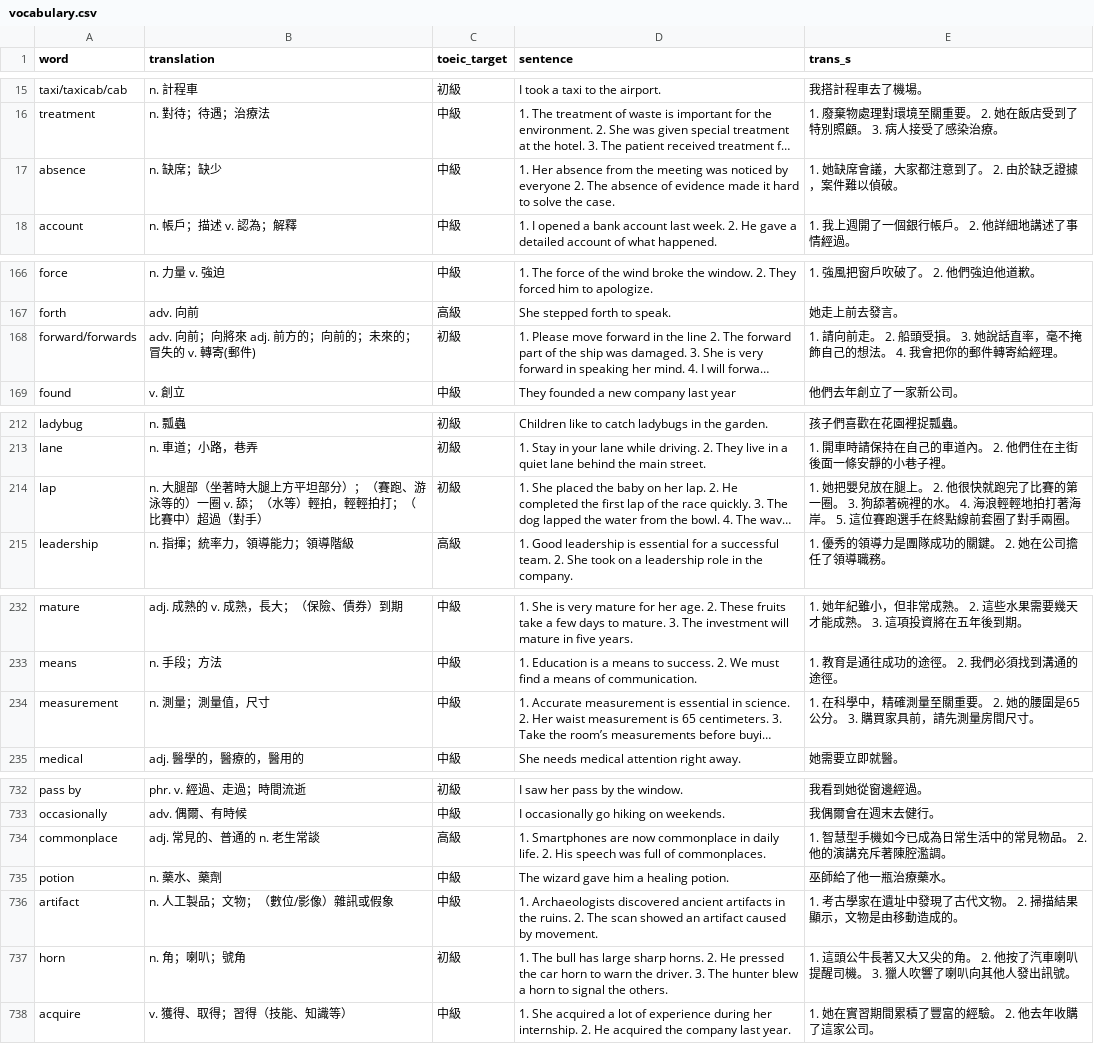
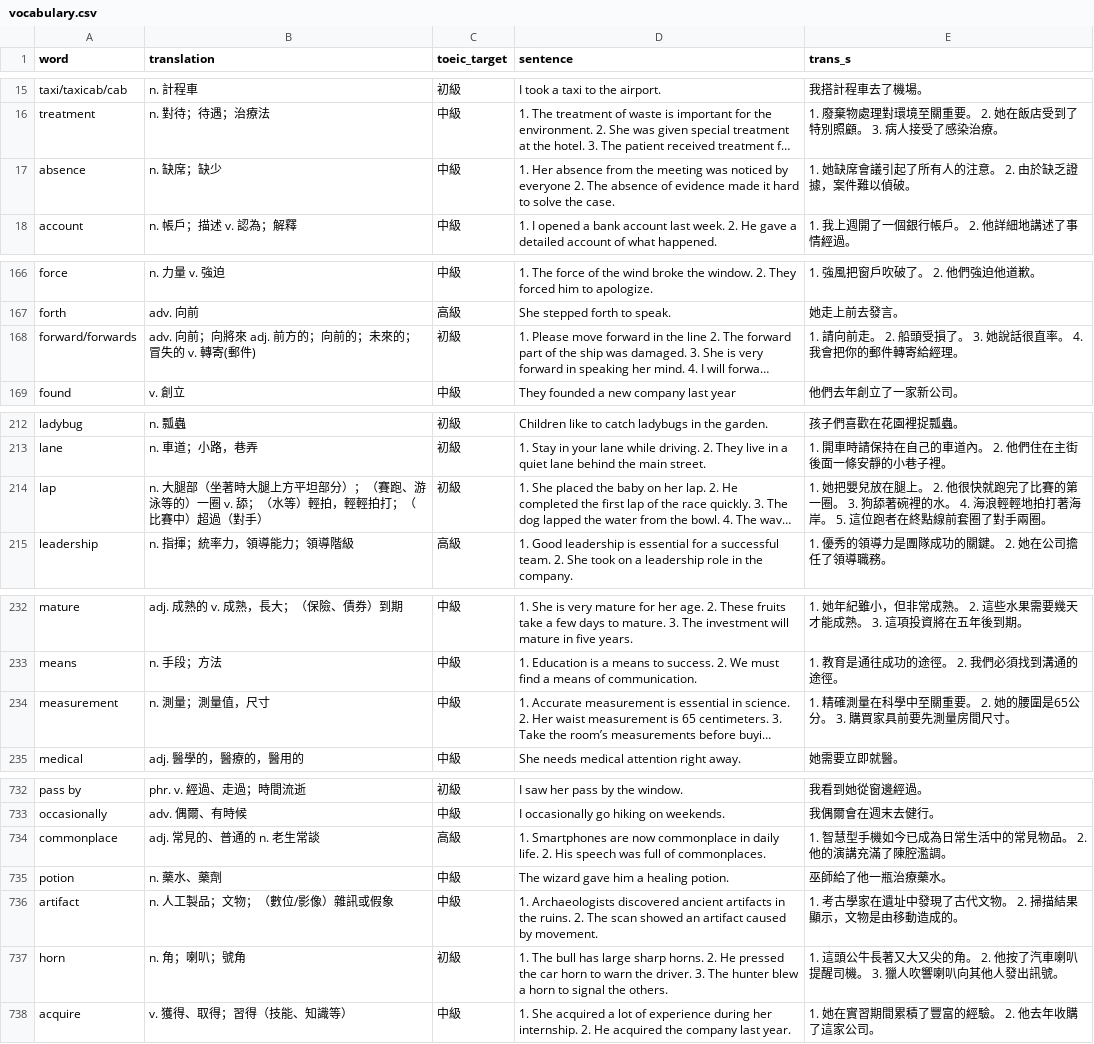
Before and after one commit to cwei99/toeic_render, a CSV file: vocabulary.csv, drawn as a sheet; only a part is shown, gaps mark what is left out; long unchanged cells end in …; the diff covers the shown part only; the diff names each change by its address in the sheet, - before the commit and + after, or states it on an @@ line.

```diff
--- a/vocabulary.csv
+++ b/vocabulary.csv
-E17 (trans_s): 1. 她缺席會議，大家都注意到了。 2. 由於缺乏證據，案件難以偵破。
+E17 (trans_s): 1. 她缺席會議引起了所有人的注意。 2. 由於缺乏證據，案件難以偵破。
-E168 (trans_s): …船頭受損。 3. 她說話直率，毫不掩飾自己的想法。 4. 我…
+E168 (trans_s): …船頭受損了。 3. 她說話很直率。 4. 我…
-E214 (trans_s): …5. 這位賽跑選手在終點線…
+E214 (trans_s): …5. 這位跑者在終點線…
-E234 (trans_s): 1. 在科學中，精確測量至關重要。 2. 她的腰圍是65公分。 3. 購買家具前，請先測量房…
+E234 (trans_s): 1. 精確測量在科學中至關重要。 2. 她的腰圍是65公分。 3. 購買家具前要先測量房…
-E734 (trans_s): 1. 智慧型手機如今已成為日常生活中的常見物品。 2. 他的演講充斥著陳腔濫調。
+E734 (trans_s): 1. 智慧型手機如今已成為日常生活中的常見物品。 2. 他的演講充滿了陳腔濫調。
-E737 (trans_s): …獵人吹響了喇叭向其…
+E737 (trans_s): …獵人吹響喇叭向其…
```
Also changed, not shown: 10 added rows and 15 edited cells elsewhere in this file.
